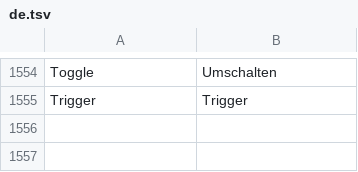
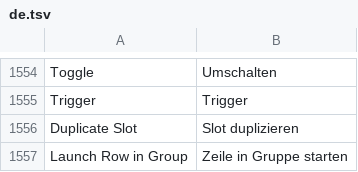
Before and after one commit to n1m21n/Infinite, a TSV file: resources/lang/de.tsv, drawn as a sheet; only a part is shown, gaps mark what is left out; the diff names each change by its address in the sheet, - before the commit and + after, or states it on an @@ line.

```diff
--- a/resources/lang/de.tsv
+++ b/resources/lang/de.tsv
+row 1556: Duplicate Slot | Slot duplizieren
+row 1557: Launch Row in Group | Zeile in Gruppe starten
```
Also changed, not shown: resources/lang/es.tsv, resources/lang/ja.tsv, 5 other files.
